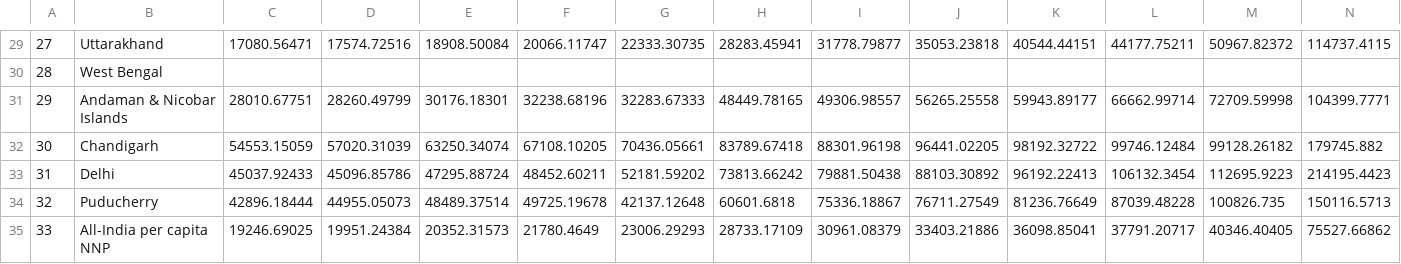
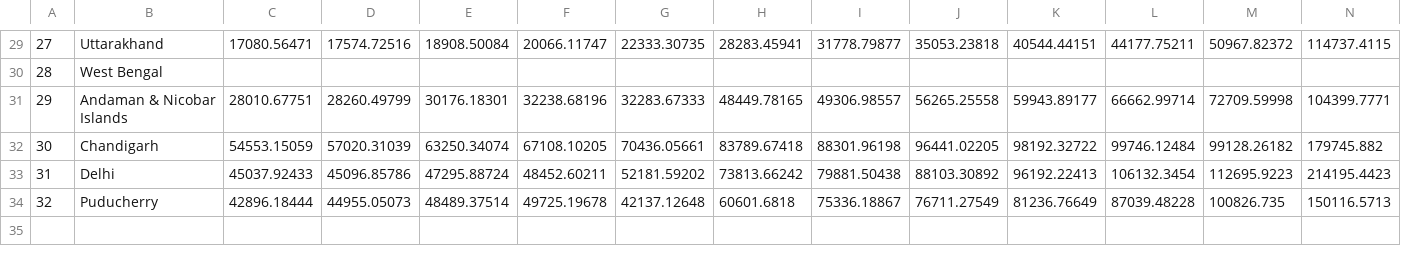
Before and after one commit to puneetkmbj/d3p, a CSV file: data_nsdp_1.csv, drawn as a sheet; only a part is shown, gaps mark what is left out; rows hold the shown columns only; the diff names each change by its address in the sheet, - before the commit and + after, or states it on an @@ line.

Commit message:
Add files via upload

```diff
--- a/data_nsdp_1.csv
+++ b/data_nsdp_1.csv
-row 35: 33 | All-India per capita NNP | 19246.69025 | 19951.24384 | 20352.31573 | 21780.4649 | 23006.29293 | 28733.17109 | 30961.08379 | 33403.21886 | 36098.85041 | 37791.20717 | 40346.40405 | 75527.66862
```
